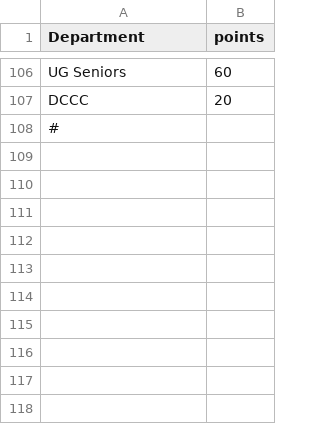
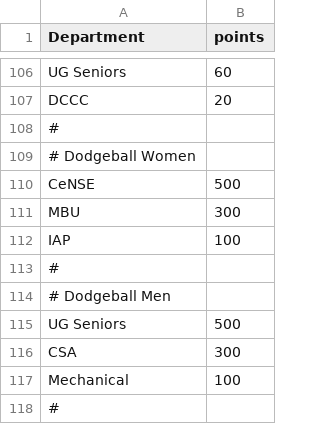
Before and after one commit to spectrumiisc/spectrumiisc.github.io, a CSV file: scores.csv, drawn as a sheet; only a part is shown, gaps mark what is left out.

Commit message:
Update scores.csv

```diff
--- a/scores.csv
+++ b/scores.csv
@@ -108 +108,11 @@ DCCC,20
 #,
+# Dodgeball Women,
+CeNSE,500
+MBU,300
+IAP,100
+#,
+# Dodgeball Men,
+UG Seniors,500
+CSA,300
+Mechanical,100
+#,
```
